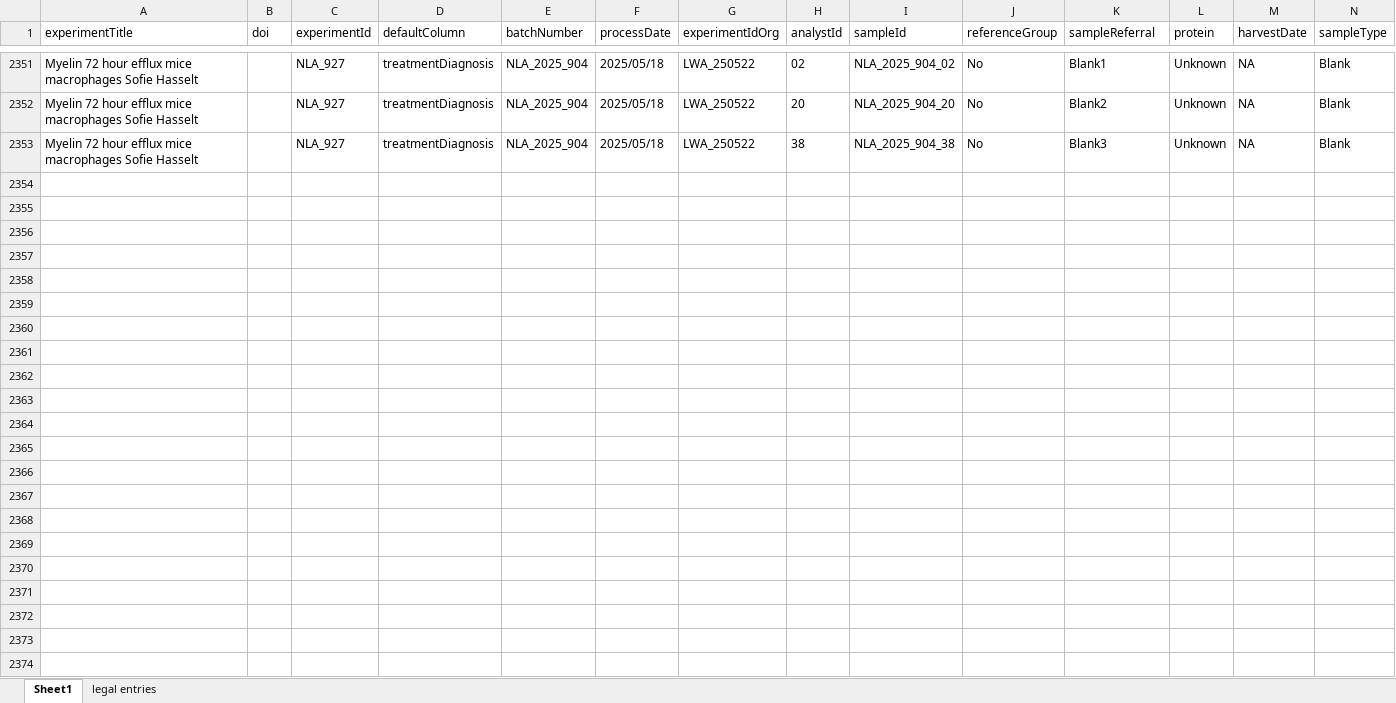
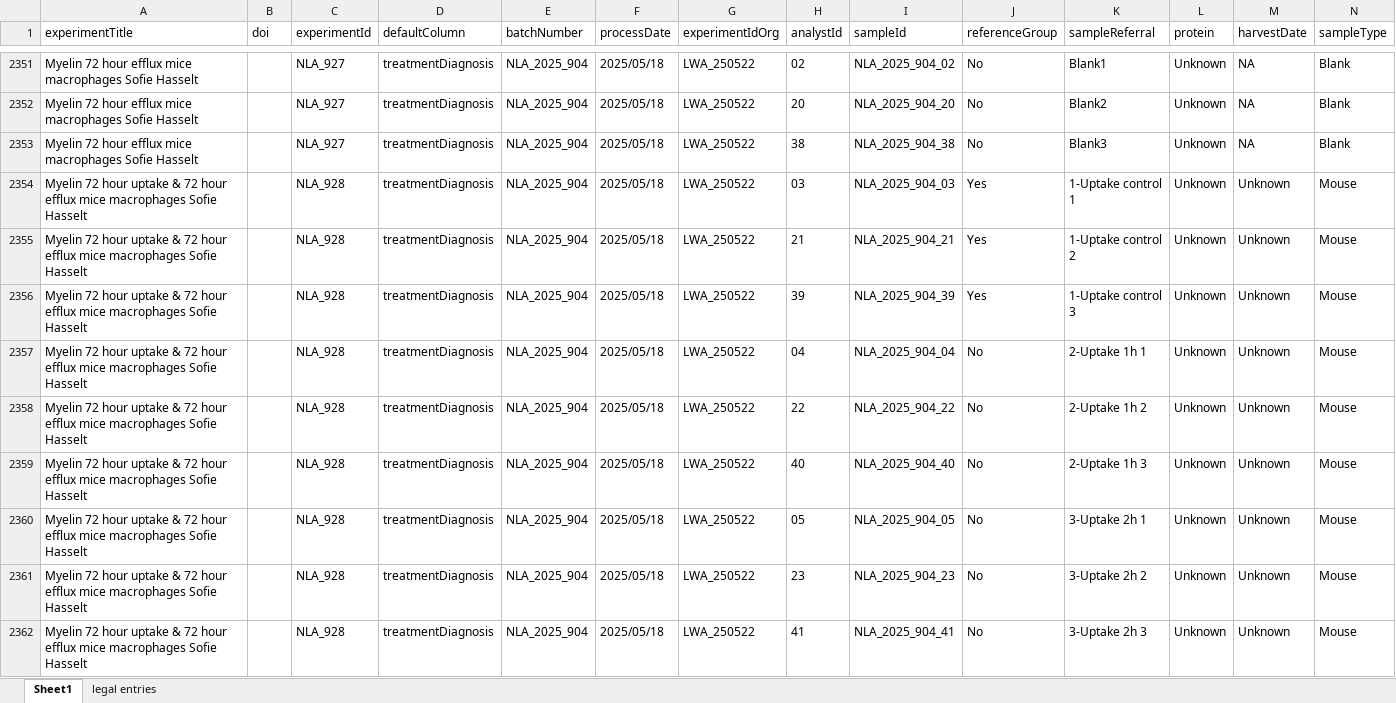
Before and after one commit to ricoderks/soda-light, an Excel workbook: data/Database/SampleMasterfile.xlsx, sheet Sheet1, drawn as a sheet; only a part is shown, gaps mark what is left out; values as stored, in another font and other column widths than the file's, no borders; charts and pictures and conditional formats not drawn; rows hold the shown columns only; the diff covers the shown part only; the diff names each change by its address in the sheet, - before the commit and + after, or states it on an @@ line.

Commit message:
Update meta data and added new dataset.

```diff
--- a/data/Database/SampleMasterfile.xlsx (sheet Sheet1)
+++ b/data/Database/SampleMasterfile.xlsx (sheet Sheet1)
+row 2354: Myelin 72 hour uptake & 72 hour efflux mice macrophages Sofie Hasselt |  | NLA_928 | treatmentDiagnosis | NLA_2025_904 | 2025/05/18 | LWA_250522 | 03 | NLA_2025_904_03 | Yes | 1-Uptake control 1 | Unknown | Unknown | Mouse
+row 2355: Myelin 72 hour uptake & 72 hour efflux mice macrophages Sofie Hasselt |  | NLA_928 | treatmentDiagnosis | NLA_2025_904 | 2025/05/18 | LWA_250522 | 21 | NLA_2025_904_21 | Yes | 1-Uptake control 2 | Unknown | Unknown | Mouse
+row 2356: Myelin 72 hour uptake & 72 hour efflux mice macrophages Sofie Hasselt |  | NLA_928 | treatmentDiagnosis | NLA_2025_904 | 2025/05/18 | LWA_250522 | 39 | NLA_2025_904_39 | Yes | 1-Uptake control 3 | Unknown | Unknown | Mouse
+row 2357: Myelin 72 hour uptake & 72 hour efflux mice macrophages Sofie Hasselt |  | NLA_928 | treatmentDiagnosis | NLA_2025_904 | 2025/05/18 | LWA_250522 | 04 | NLA_2025_904_04 | No | 2-Uptake 1h 1 | Unknown | Unknown | Mouse
+row 2358: Myelin 72 hour uptake & 72 hour efflux mice macrophages Sofie Hasselt |  | NLA_928 | treatmentDiagnosis | NLA_2025_904 | 2025/05/18 | LWA_250522 | 22 | NLA_2025_904_22 | No | 2-Uptake 1h 2 | Unknown | Unknown | Mouse
+row 2359: Myelin 72 hour uptake & 72 hour efflux mice macrophages Sofie Hasselt |  | NLA_928 | treatmentDiagnosis | NLA_2025_904 | 2025/05/18 | LWA_250522 | 40 | NLA_2025_904_40 | No | 2-Uptake 1h 3 | Unknown | Unknown | Mouse
+row 2360: Myelin 72 hour uptake & 72 hour efflux mice macrophages Sofie Hasselt |  | NLA_928 | treatmentDiagnosis | NLA_2025_904 | 2025/05/18 | LWA_250522 | 05 | NLA_2025_904_05 | No | 3-Uptake 2h 1 | Unknown | Unknown | Mouse
+row 2361: Myelin 72 hour uptake & 72 hour efflux mice macrophages Sofie Hasselt |  | NLA_928 | treatmentDiagnosis | NLA_2025_904 | 2025/05/18 | LWA_250522 | 23 | NLA_2025_904_23 | No | 3-Uptake 2h 2 | Unknown | Unknown | Mouse
+row 2362: Myelin 72 hour uptake & 72 hour efflux mice macrophages Sofie Hasselt |  | NLA_928 | treatmentDiagnosis | NLA_2025_904 | 2025/05/18 | LWA_250522 | 41 | NLA_2025_904_41 | No | 3-Uptake 2h 3 | Unknown | Unknown | Mouse
```
Also changed, not shown: 51 added rows, 60 edited cells and cell formats elsewhere in this sheet, 1 other file.
